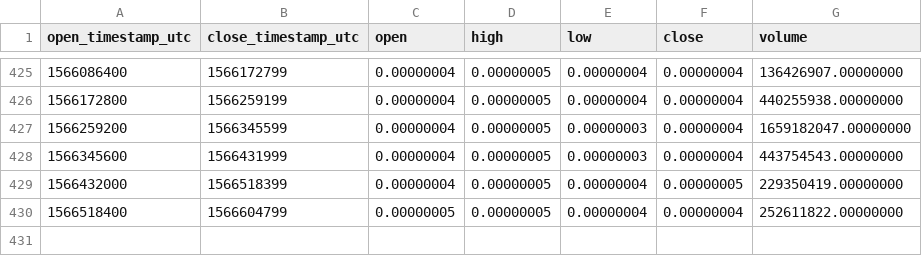
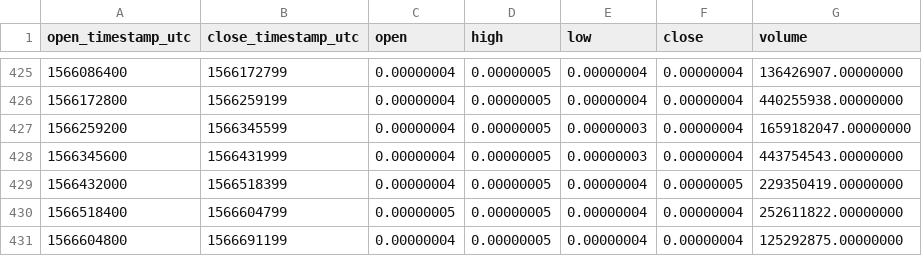
Before and after one commit to cryptobigbro/binance-NPXSBTC, a CSV file: binance-NPXSBTC-1d.csv, drawn as a sheet; only a part is shown, gaps mark what is left out.

```diff
--- a/binance-NPXSBTC-1d.csv
+++ b/binance-NPXSBTC-1d.csv
@@ -430 +430,2 @@ open_timestamp_utc,close_timestamp_utc,open,high,low,close,volume
 1566518400,1566604799,0.00000005,0.00000005,0.00000004,0.00000004,252611822.00000000
+1566604800,1566691199,0.00000004,0.00000005,0.00000004,0.00000004,125292875.00000000
```
Also changed, not shown: binance-NPXSBTC-1h.csv.
